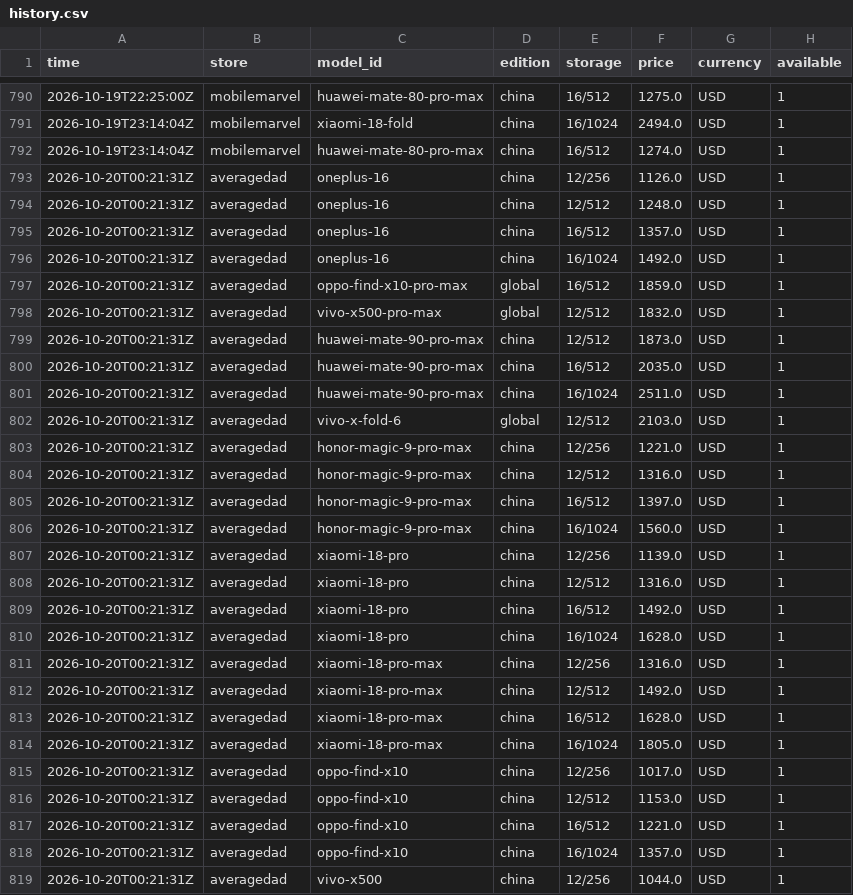
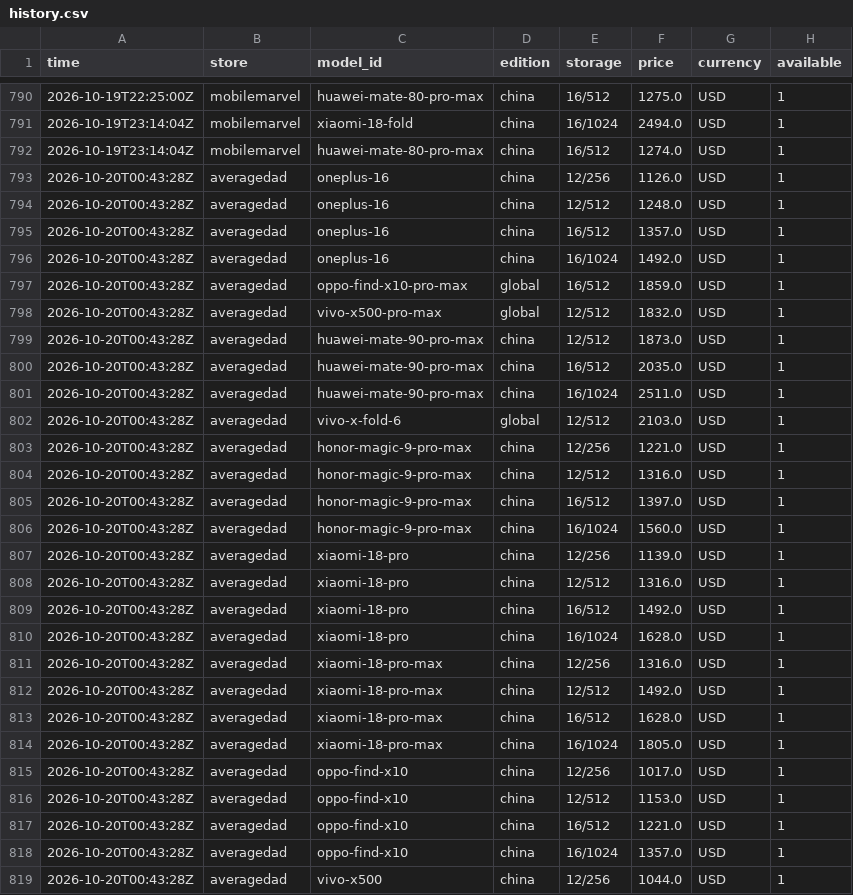
Before and after one commit to nypko/pricechecker, a CSV file: data/history.csv, drawn as a sheet; only a part is shown, gaps mark what is left out; the diff covers the shown part only.

Commit message:
Prices 2026-10-20T00:43Z

```diff
--- a/data/history.csv
+++ b/data/history.csv
@@ -792,28 +792,28 @@ time,store,model_id,edition,storage,price,currency,available
 2026-10-19T23:14:04Z,mobilemarvel,huawei-mate-80-pro-max,china,16/512,1274.0,USD,1
-2026-10-20T00:21:31Z,averagedad,oneplus-16,china,12/256,1126.0,USD,1
-2026-10-20T00:21:31Z,averagedad,oneplus-16,china,12/512,1248.0,USD,1
-2026-10-20T00:21:31Z,averagedad,oneplus-16,china,16/512,1357.0,USD,1
-2026-10-20T00:21:31Z,averagedad,oneplus-16,china,16/1024,1492.0,USD,1
-2026-10-20T00:21:31Z,averagedad,oppo-find-x10-pro-max,global,16/512,1859.0,USD,1
-2026-10-20T00:21:31Z,averagedad,vivo-x500-pro-max,global,12/512,1832.0,USD,1
-2026-10-20T00:21:31Z,averagedad,huawei-mate-90-pro-max,china,12/512,1873.0,USD,1
-2026-10-20T00:21:31Z,averagedad,huawei-mate-90-pro-max,china,16/512,2035.0,USD,1
-2026-10-20T00:21:31Z,averagedad,huawei-mate-90-pro-max,china,16/1024,2511.0,USD,1
-2026-10-20T00:21:31Z,averagedad,vivo-x-fold-6,global,12/512,2103.0,USD,1
-2026-10-20T00:21:31Z,averagedad,honor-magic-9-pro-max,china,12/256,1221.0,USD,1
-2026-10-20T00:21:31Z,averagedad,honor-magic-9-pro-max,china,12/512,1316.0,USD,1
-2026-10-20T00:21:31Z,averagedad,honor-magic-9-pro-max,china,16/512,1397.0,USD,1
-2026-10-20T00:21:31Z,averagedad,honor-magic-9-pro-max,china,16/1024,1560.0,USD,1
-2026-10-20T00:21:31Z,averagedad,xiaomi-18-pro,china,12/256,1139.0,USD,1
-2026-10-20T00:21:31Z,averagedad,xiaomi-18-pro,china,12/512,1316.0,USD,1
-2026-10-20T00:21:31Z,averagedad,xiaomi-18-pro,china,16/512,1492.0,USD,1
-2026-10-20T00:21:31Z,averagedad,xiaomi-18-pro,china,16/1024,1628.0,USD,1
-2026-10-20T00:21:31Z,averagedad,xiaomi-18-pro-max,china,12/256,1316.0,USD,1
-2026-10-20T00:21:31Z,averagedad,xiaomi-18-pro-max,china,12/512,1492.0,USD,1
-2026-10-20T00:21:31Z,averagedad,xiaomi-18-pro-max,china,16/512,1628.0,USD,1
-2026-10-20T00:21:31Z,averagedad,xiaomi-18-pro-max,china,16/1024,1805.0,USD,1
-2026-10-20T00:21:31Z,averagedad,oppo-find-x10,china,12/256,1017.0,USD,1
-2026-10-20T00:21:31Z,averagedad,oppo-find-x10,china,12/512,1153.0,USD,1
-2026-10-20T00:21:31Z,averagedad,oppo-find-x10,china,16/512,1221.0,USD,1
-2026-10-20T00:21:31Z,averagedad,oppo-find-x10,china,16/1024,1357.0,USD,1
-2026-10-20T00:21:31Z,averagedad,vivo-x500,china,12/256,1044.0,USD,1
+2026-10-20T00:43:28Z,averagedad,oneplus-16,china,12/256,1126.0,USD,1
+2026-10-20T00:43:28Z,averagedad,oneplus-16,china,12/512,1248.0,USD,1
+2026-10-20T00:43:28Z,averagedad,oneplus-16,china,16/512,1357.0,USD,1
+2026-10-20T00:43:28Z,averagedad,oneplus-16,china,16/1024,1492.0,USD,1
+2026-10-20T00:43:28Z,averagedad,oppo-find-x10-pro-max,global,16/512,1859.0,USD,1
+2026-10-20T00:43:28Z,averagedad,vivo-x500-pro-max,global,12/512,1832.0,USD,1
+2026-10-20T00:43:28Z,averagedad,huawei-mate-90-pro-max,china,12/512,1873.0,USD,1
+2026-10-20T00:43:28Z,averagedad,huawei-mate-90-pro-max,china,16/512,2035.0,USD,1
+2026-10-20T00:43:28Z,averagedad,huawei-mate-90-pro-max,china,16/1024,2511.0,USD,1
+2026-10-20T00:43:28Z,averagedad,vivo-x-fold-6,global,12/512,2103.0,USD,1
+2026-10-20T00:43:28Z,averagedad,honor-magic-9-pro-max,china,12/256,1221.0,USD,1
+2026-10-20T00:43:28Z,averagedad,honor-magic-9-pro-max,china,12/512,1316.0,USD,1
+2026-10-20T00:43:28Z,averagedad,honor-magic-9-pro-max,china,16/512,1397.0,USD,1
+2026-10-20T00:43:28Z,averagedad,honor-magic-9-pro-max,china,16/1024,1560.0,USD,1
+2026-10-20T00:43:28Z,averagedad,xiaomi-18-pro,china,12/256,1139.0,USD,1
+2026-10-20T00:43:28Z,averagedad,xiaomi-18-pro,china,12/512,1316.0,USD,1
+2026-10-20T00:43:28Z,averagedad,xiaomi-18-pro,china,16/512,1492.0,USD,1
+2026-10-20T00:43:28Z,averagedad,xiaomi-18-pro,china,16/1024,1628.0,USD,1
+2026-10-20T00:43:28Z,averagedad,xiaomi-18-pro-max,china,12/256,1316.0,USD,1
+2026-10-20T00:43:28Z,averagedad,xiaomi-18-pro-max,china,12/512,1492.0,USD,1
+2026-10-20T00:43:28Z,averagedad,xiaomi-18-pro-max,china,16/512,1628.0,USD,1
+2026-10-20T00:43:28Z,averagedad,xiaomi-18-pro-max,china,16/1024,1805.0,USD,1
+2026-10-20T00:43:28Z,averagedad,oppo-find-x10,china,12/256,1017.0,USD,1
+2026-10-20T00:43:28Z,averagedad,oppo-find-x10,china,12/512,1153.0,USD,1
+2026-10-20T00:43:28Z,averagedad,oppo-find-x10,china,16/512,1221.0,USD,1
+2026-10-20T00:43:28Z,averagedad,oppo-find-x10,china,16/1024,1357.0,USD,1
+2026-10-20T00:43:28Z,averagedad,vivo-x500,china,12/256,1044.0,USD,1
```
Also changed, not shown: 99 edited cells elsewhere in this file, 3 other files.
